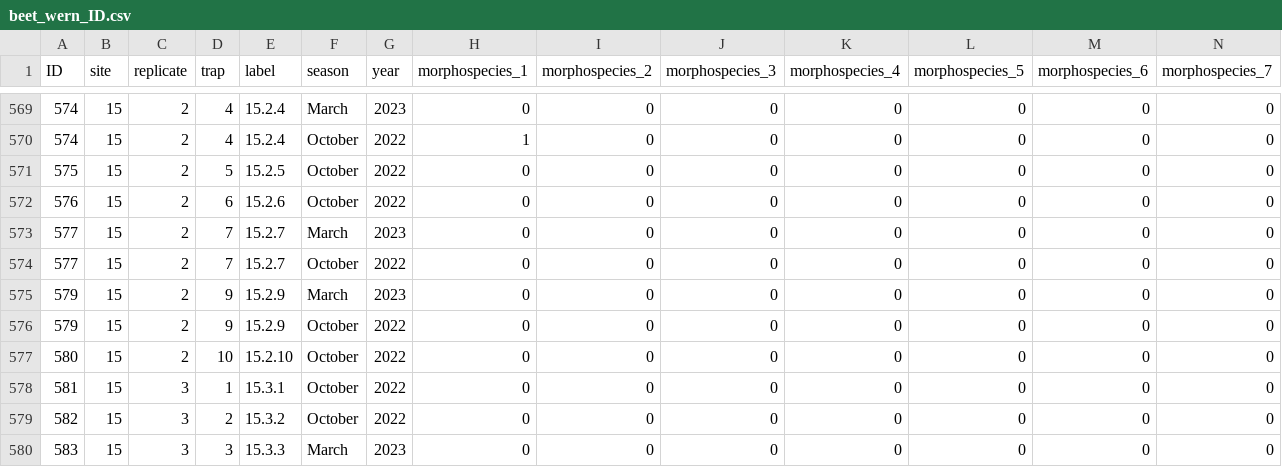
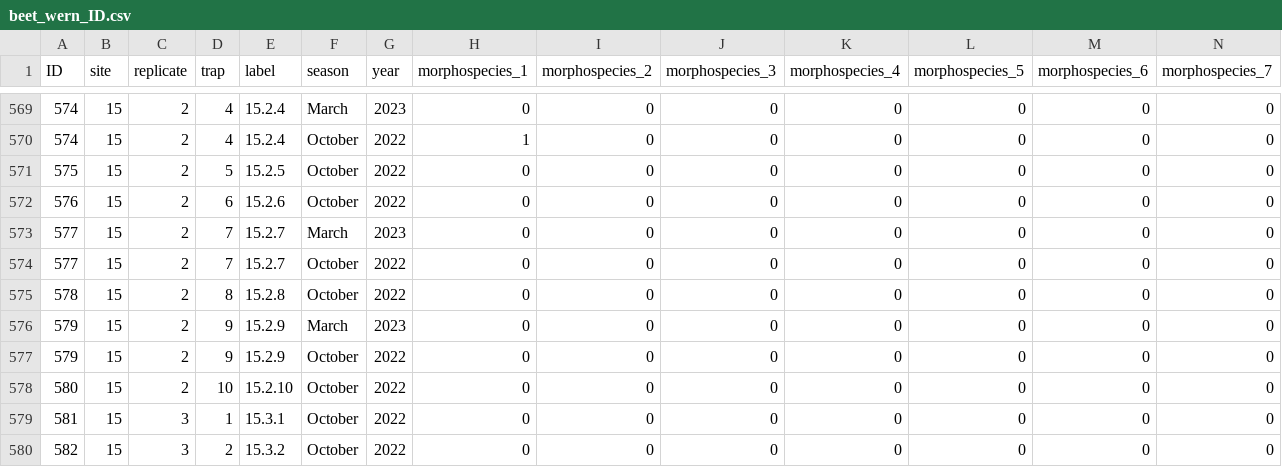
Before and after one commit to onurubu/oct_2022_beetles, a CSV file: beet_wern_ID.csv, drawn as a sheet; only a part is shown, gaps mark what is left out; the shorter side is filled out with more unchanged rows; rows hold the shown columns only; the diff names each change by its address in the sheet, - before the commit and + after, or states it on an @@ line.

```diff
--- a/beet_wern_ID.csv
+++ b/beet_wern_ID.csv
+row 575: 578 | 15 | 2 | 8 | 15.2.8 | October | 2022 | 0 | 0 | 0 | 0 | 0 | 0 | 0
```
Also changed, not shown: 23 other files.
